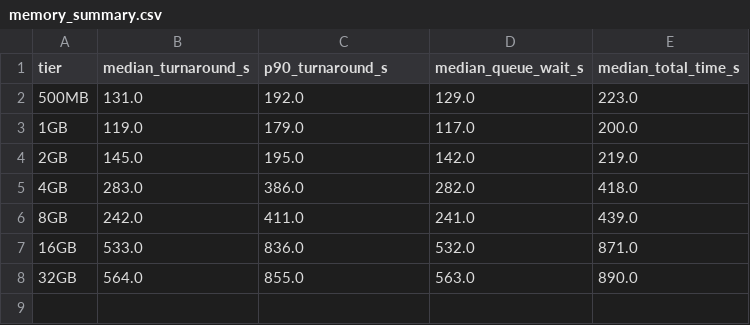
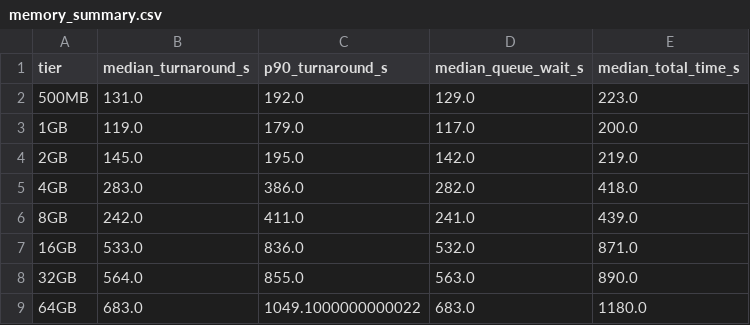
Before and after one commit to CHTC/2026-Fellows-Projects, a CSV file: snikithasiddavatam/monte_carlo_pi/graphs/memory/memory_summary.csv, drawn as a sheet.

Commit message:
memory graph with 64GB

```diff
--- a/snikithasiddavatam/monte_carlo_pi/graphs/memory/memory_summary.csv
+++ b/snikithasiddavatam/monte_carlo_pi/graphs/memory/memory_summary.csv
@@ -8 +8,2 @@ tier,median_turnaround_s,p90_turnaround_s,median_queue_wait_s,median_total_time_
 32GB,564.0,855.0,563.0,890.0
+64GB,683.0,1049.1000000000022,683.0,1180.0
```
Also changed, not shown: 36 other files.
